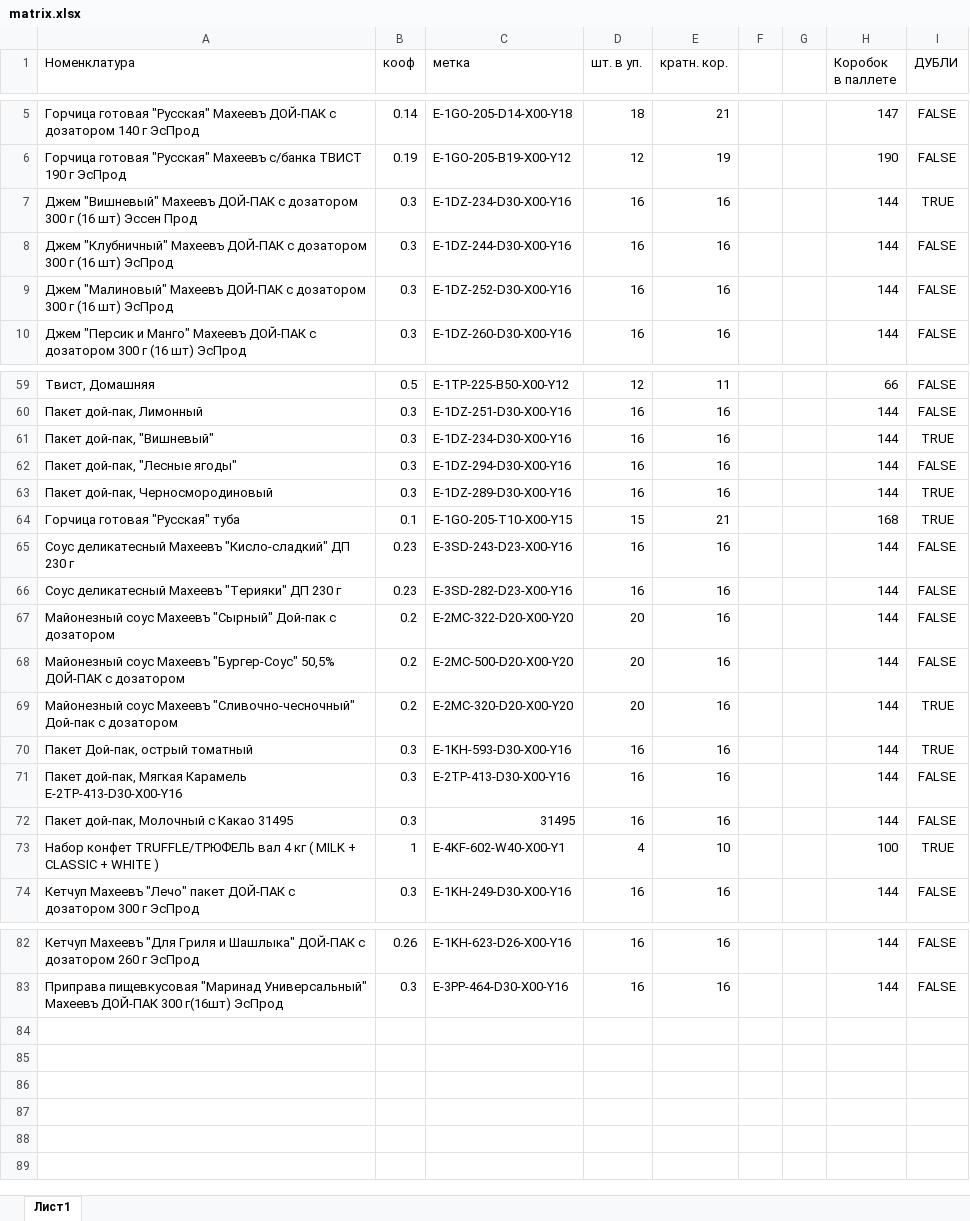
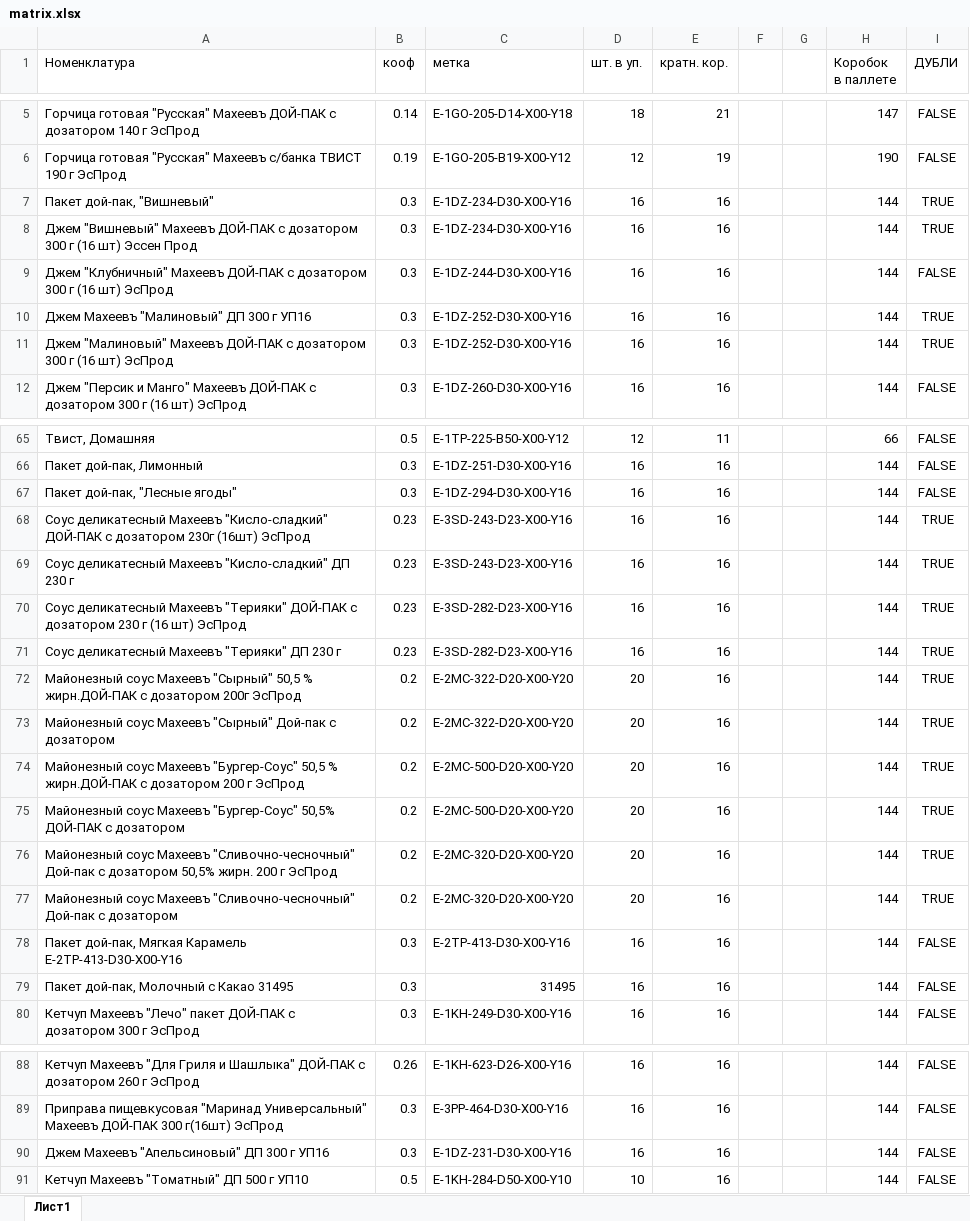
Before and after one commit to Fejanin/maheev, an Excel workbook: промежуточная таблица/matrix.xlsx, sheet Лист1, drawn as a sheet; only a part is shown, gaps mark what is left out; values as stored, in another font and other column widths than the file's, no borders; addresses are those after the commit; the diff covers the shown part only; the diff names each change by its address in the sheet, - before the commit and + after, or states it on an @@ line.

```diff
--- a/промежуточная таблица/matrix.xlsx (sheet Лист1)
+++ b/промежуточная таблица/matrix.xlsx (sheet Лист1)
@@ row 61 moved to row 7: Пакет дой-пак, "Вишневый" @@
+row 10: Джем Махеевъ "Малиновый" ДП 300 г УП16 | 0.3 | E-1DZ-252-D30-X00-Y16 | 16 | 16 |  |  | 144 | TRUE
-I11 (ДУБЛИ): FALSE
+I11 (ДУБЛИ): TRUE
-A68 (Номенклатура): Пакет дой-пак, Черносмородиновый
+A68 (Номенклатура): Соус деликатесный Махеевъ "Кисло-сладкий" ДОЙ-ПАК с дозатором 230г (16шт) ЭсПрод
-B68 (кооф): 0.3
+B68 (кооф): 0.23
-C68 (метка): E-1DZ-289-D30-X00-Y16
+C68 (метка): E-3SD-243-D23-X00-Y16
@@ row 64 moved to row 47: Горчица готовая "Русская" туба @@
-I69 (ДУБЛИ): FALSE
+I69 (ДУБЛИ): TRUE
+row 70: Соус деликатесный Махеевъ "Терияки" ДОЙ-ПАК с дозатором 230 г (16 шт) ЭсПрод | 0.23 | E-3SD-282-D23-X00-Y16 | 16 | 16 |  |  | 144 | TRUE
-I71 (ДУБЛИ): FALSE
+I71 (ДУБЛИ): TRUE
+row 72: Майонезный соус Махеевъ "Сырный" 50,5 % жирн.ДОЙ-ПАК с дозатором 200г ЭсПрод | 0.2 | E-2MC-322-D20-X00-Y20 | 20 | 16 |  |  | 144 | TRUE
-I73 (ДУБЛИ): FALSE
+I73 (ДУБЛИ): TRUE
+row 74: Майонезный соус Махеевъ "Бургер-Соус" 50,5 % жирн.ДОЙ-ПАК с дозатором 200 г ЭсПрод | 0.2 | E-2MC-500-D20-X00-Y20 | 20 | 16 |  |  | 144 | TRUE
-I75 (ДУБЛИ): FALSE
+I75 (ДУБЛИ): TRUE
@@ row 50 moved to row 76: Майонезный соус Махеевъ "Сливочно-чесноч… @@
@@ row 70 moved to row 50: Пакет Дой-пак, острый томатный @@
@@ row 73 moved to row 45: Набор конфет TRUFFLE/ТРЮФЕЛЬ вал 4 кг ( … @@
+row 90: Джем Махеевъ "Апельсиновый" ДП 300 г УП16 | 0.3 | E-1DZ-231-D30-X00-Y16 | 16 | 16 |  |  | 144 | FALSE
+row 91: Кетчуп Махеевъ "Томатный" ДП 500 г УП10 | 0.5 | E-1KH-284-D50-X00-Y10 | 10 | 16 |  |  | 144 | FALSE
```
Also changed, not shown: 2 added rows, 1 moved row and 1 edited cell elsewhere in this sheet, formulas that keep their value, 3 other files.
